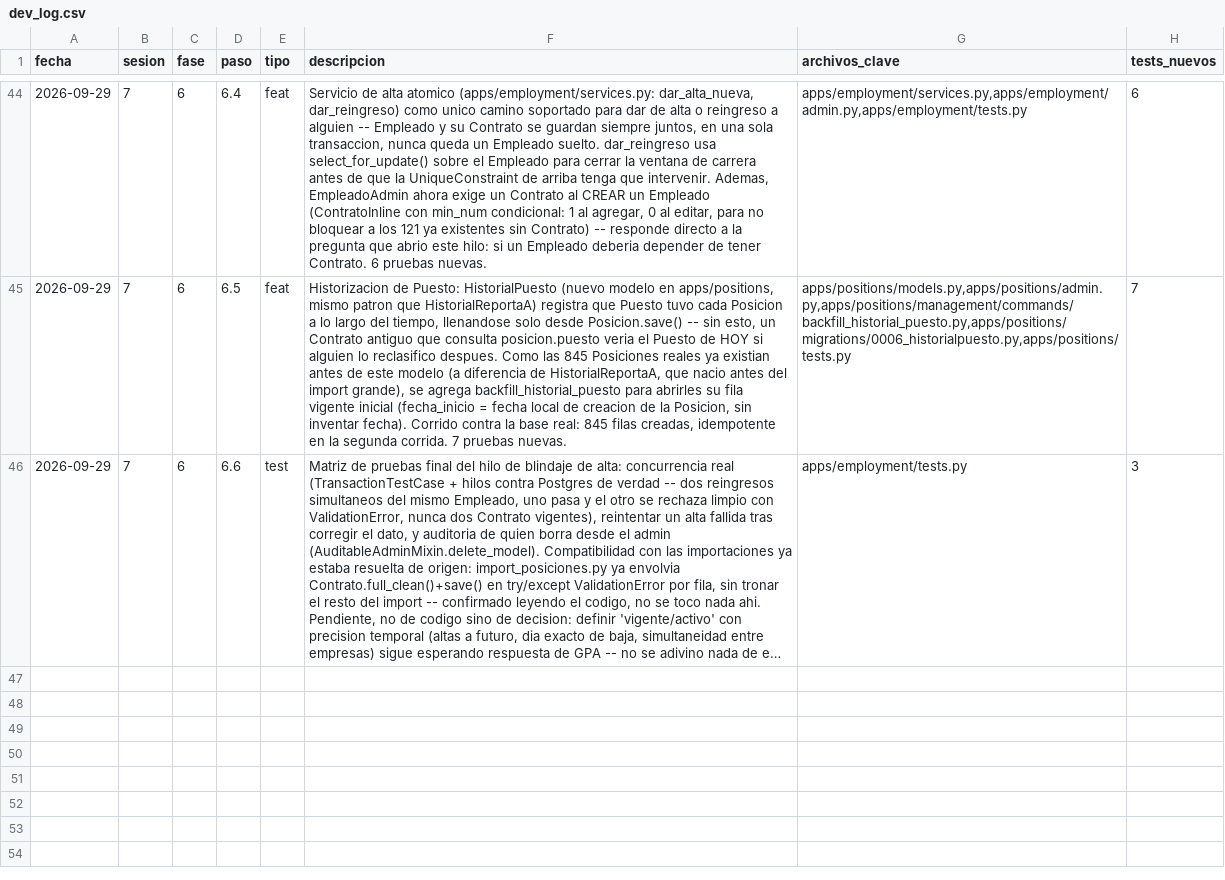
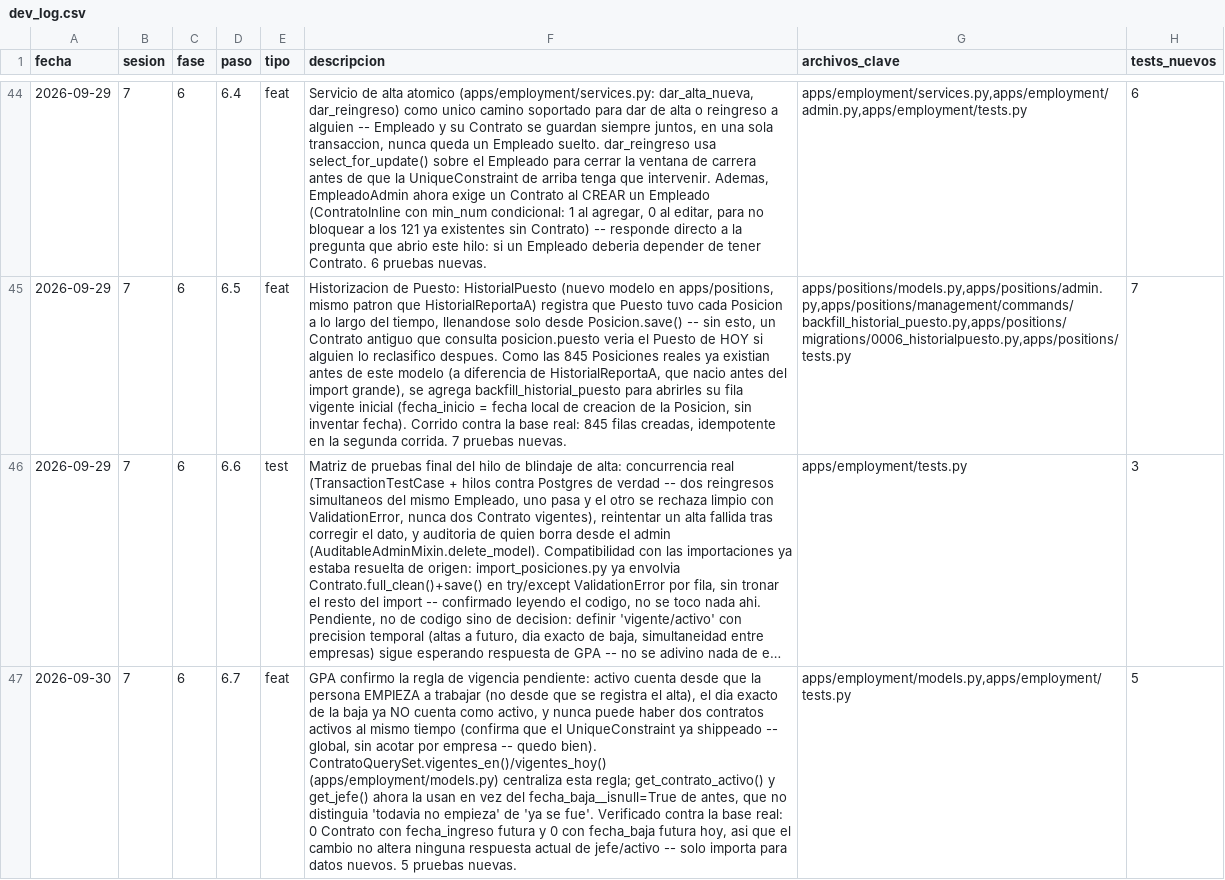
Before and after one commit to gpadsi/GPA-Software-CCHH-backend, a CSV file: logs/dev_log.csv, drawn as a sheet; only a part is shown, gaps mark what is left out; long unchanged cells end in …; the diff names each change by its address in the sheet, - before the commit and + after, or states it on an @@ line.

Commit message:
feat: resolve active-contract rule with the confirmed GPA timing rules
GPA confirmo: un Contrato cuenta como activo desde que la persona EMPIEZA
a trabajar (no desde que se registra el alta), el dia exacto de la baja
ya NO cuenta como activo, y nunca puede haber dos contratos activos al
mismo tiempo (confirma que la regla ya aplicada -- global, sin acotar
por empresa -- esta bien). ContratoQuerySet.vigentes_en()/vigentes_hoy()
centraliza esto; get_contrato_activo() y get_jefe() ya lo usan en vez de
revisar solo si tenia fecha de baja. Verificado contra la base real: no
cambia ninguna respuesta de hoy, solo aplica a datos futuros. 5 pruebas
nuevas, 189 en total.

```diff
--- a/logs/dev_log.csv
+++ b/logs/dev_log.csv
+row 47: 2026-09-30 | 7 | 6 | 6.7 | feat | GPA confirmo la regla de vigencia pendiente: activo cuenta desde que la persona EMPIEZA a trabajar (no desde que se registra el alta), el dia exacto de la baja ya NO cuenta como activo, y nunca puede haber dos contratos activos al mismo tiempo (confirma que el UniqueConstraint ya shippeado -- global, sin acotar por empresa -- quedo bien). ContratoQuerySet.vigentes_en()/vigentes_hoy() (apps/employment/models.py) centraliza esta regla; get_contrato_activo() y get_jefe() ahora la usan en vez del fecha_baja__isnull=True de antes, que no distinguia 'todavia no empieza' de 'ya se fue'. Verificado contra la base real: 0 Contrato con fecha_ingreso futura y 0 con fecha_baja futura hoy, asi que el cambio no altera ninguna respuesta actual de jefe/activo -- solo importa para datos nuevos. 5 pruebas nuevas. | apps/employment/models.py,apps/employment/tests.py | 5
```
Also changed, not shown: 3 other files.
